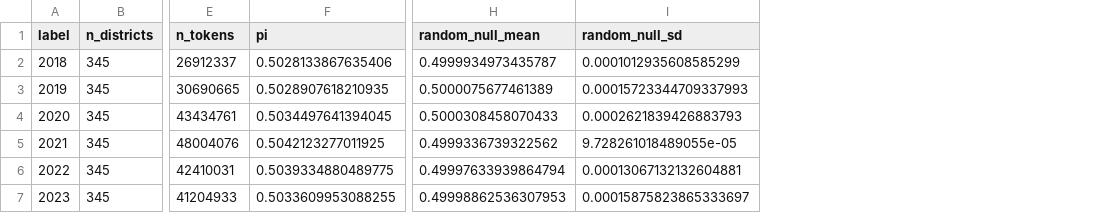
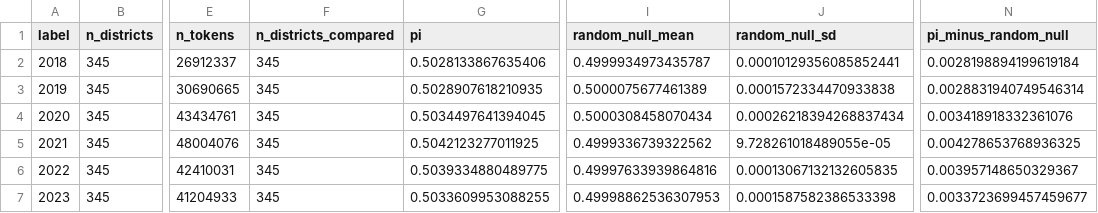
Before and after one commit to himalbw/SchoolPolitics, a CSV file: output/tables/gst_year_balanced_thinned_national.csv, drawn as a sheet; only a part is shown, gaps mark what is left out; addresses are those after the commit; the diff names each change by its address in the sheet, - before the commit and + after, or states it on an @@ line.

```diff
--- a/output/tables/gst_year_balanced_thinned_national.csv
+++ b/output/tables/gst_year_balanced_thinned_national.csv
+column F (n_districts_compared), rows 2-7: all 345
+column N (pi_minus_random_null), rows 2-7: 0.0028198894199619184 | 0.0028831940749546314 | 0.003418918332361076 | 0.004278653768936325 | 0.003957148650329367 | 0.0033723699457459677
-J2 (random_null_sd): 0.0001012935608585299
+J2 (random_null_sd): 0.00010129356085852441
-J3 (random_null_sd): 0.00015723344709337993
+J3 (random_null_sd): 0.0001572334470933838
-I4 (random_null_mean): 0.5000308458070433
+I4 (random_null_mean): 0.5000308458070434
-J4 (random_null_sd): 0.0002621839426883793
+J4 (random_null_sd): 0.00026218394268837434
-I6 (random_null_mean): 0.49997633939864794
+I6 (random_null_mean): 0.49997633939864816
-J6 (random_null_sd): 0.00013067132132604881
+J6 (random_null_sd): 0.00013067132132605835
-J7 (random_null_sd): 0.00015875823865333697
+J7 (random_null_sd): 0.0001587582386533398
```
Also changed, not shown: output/tables/gst_quarter.csv, output/tables/gst_year.csv, 14 other files.
